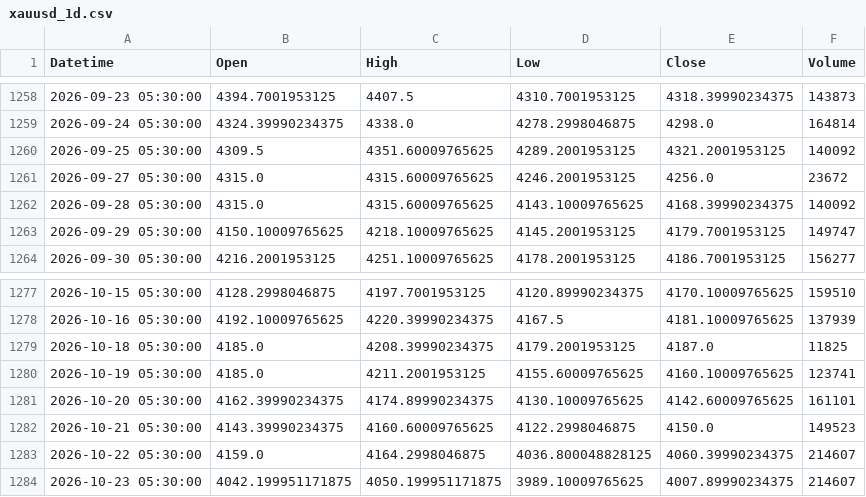
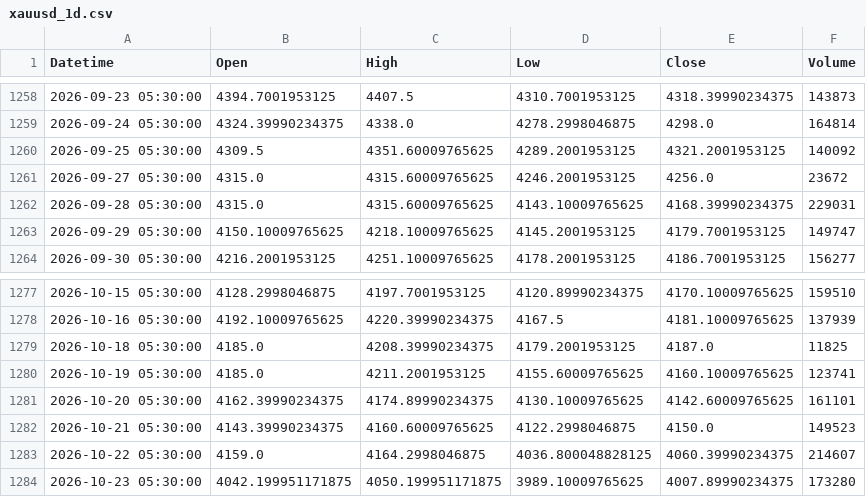
Before and after one commit to shikerkattiyar11-debug/xauusd-gold-data, a CSV file: data/xauusd_1d.csv, drawn as a sheet; only a part is shown, gaps mark what is left out.

```diff
--- a/data/xauusd_1d.csv
+++ b/data/xauusd_1d.csv
@@ -1261,3 +1261,3 @@ Datetime,Open,High,Low,Close,Volume
 2026-09-27 05:30:00,4315.0,4315.60009765625,4246.2001953125,4256.0,23672
-2026-09-28 05:30:00,4315.0,4315.60009765625,4143.10009765625,4168.39990234375,140092
+2026-09-28 05:30:00,4315.0,4315.60009765625,4143.10009765625,4168.39990234375,229031
 2026-09-29 05:30:00,4150.10009765625,4218.10009765625,4145.2001953125,4179.7001953125,149747
@@ -1283,2 +1283,2 @@ Datetime,Open,High,Low,Close,Volume
 2026-10-22 05:30:00,4159.0,4164.2998046875,4036.800048828125,4060.39990234375,214607
-2026-10-23 05:30:00,4042.199951171875,4050.199951171875,3989.10009765625,4007.89990234375,214607
+2026-10-23 05:30:00,4042.199951171875,4050.199951171875,3989.10009765625,4007.89990234375,173280
```
Also changed, not shown: data/xauusd_10m.csv, data/xauusd_15m.csv, 3 other files.
